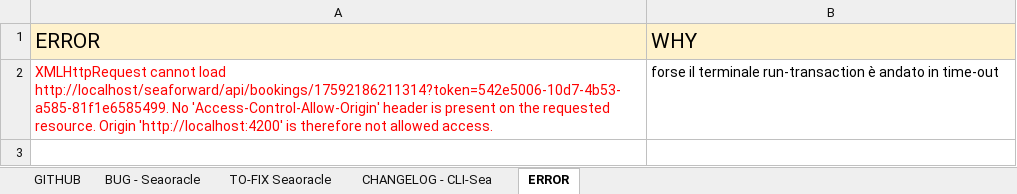
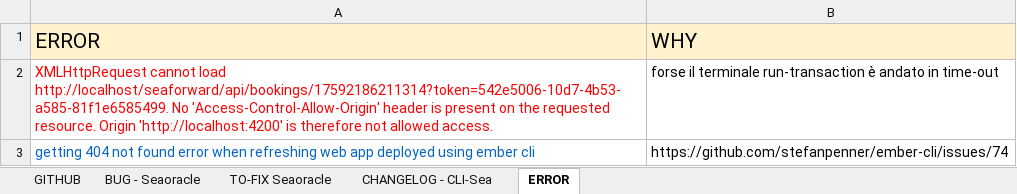
Before and after one commit to robysanf/seaoracle, an Excel workbook: DOC/CHANGE_LOG.xlsx, sheet ERROR, drawn as a sheet; values as stored, in another font and other column widths than the file's, no borders; the diff names each change by its address in the sheet, - before the commit and + after, or states it on an @@ line.

```diff
--- a/DOC/CHANGE_LOG.xlsx (sheet ERROR)
+++ b/DOC/CHANGE_LOG.xlsx (sheet ERROR)
+row 3: getting 404 not found error when refreshing web app deployed using ember cli | https://github.com/stefanpenner/ember-cli/issues/74
```
Also changed, not shown: sheet TO-FIX Seaoracle, 6 other files.
